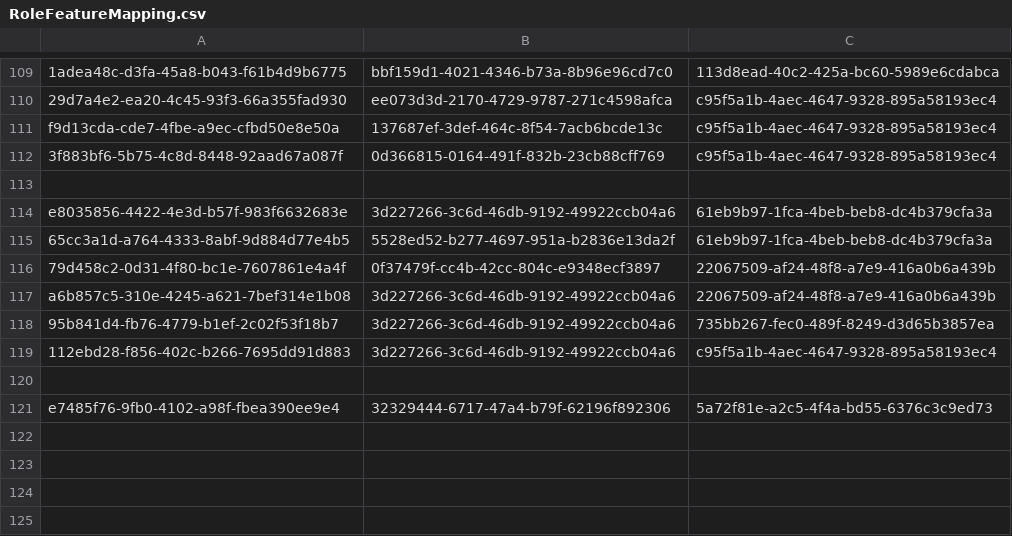
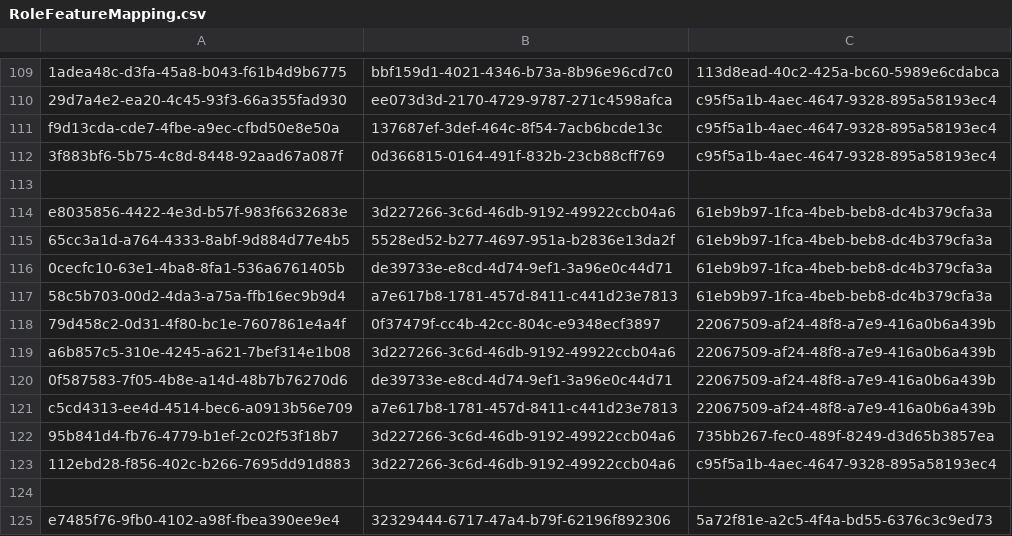
Before and after one commit to balachandhru-hub/main-backend-sila, a CSV file: src/Platform/Identity/Identity.Infrastructure/Migrations/RoleFeatureMapping.csv, drawn as a sheet; only a part is shown, gaps mark what is left out; the diff names each change by its address in the sheet, - before the commit and + after, or states it on an @@ line.

Commit message:
changes

```diff
--- a/src/Platform/Identity/Identity.Infrastructure/Migrations/RoleFeatureMapping.csv
+++ b/src/Platform/Identity/Identity.Infrastructure/Migrations/RoleFeatureMapping.csv
+row 116: 0cecfc10-63e1-4ba8-8fa1-536a6761405b | de39733e-e8cd-4d74-9ef1-3a96e0c44d71 | 61eb9b97-1fca-4beb-beb8-dc4b379cfa3a
+row 117: 58c5b703-00d2-4da3-a75a-ffb16ec9b9d4 | a7e617b8-1781-457d-8411-c441d23e7813 | 61eb9b97-1fca-4beb-beb8-dc4b379cfa3a
+row 120: 0f587583-7f05-4b8e-a14d-48b7b76270d6 | de39733e-e8cd-4d74-9ef1-3a96e0c44d71 | 22067509-af24-48f8-a7e9-416a0b6a439b
+row 121: c5cd4313-ee4d-4514-bec6-a0913b56e709 | a7e617b8-1781-457d-8411-c441d23e7813 | 22067509-af24-48f8-a7e9-416a0b6a439b
```
